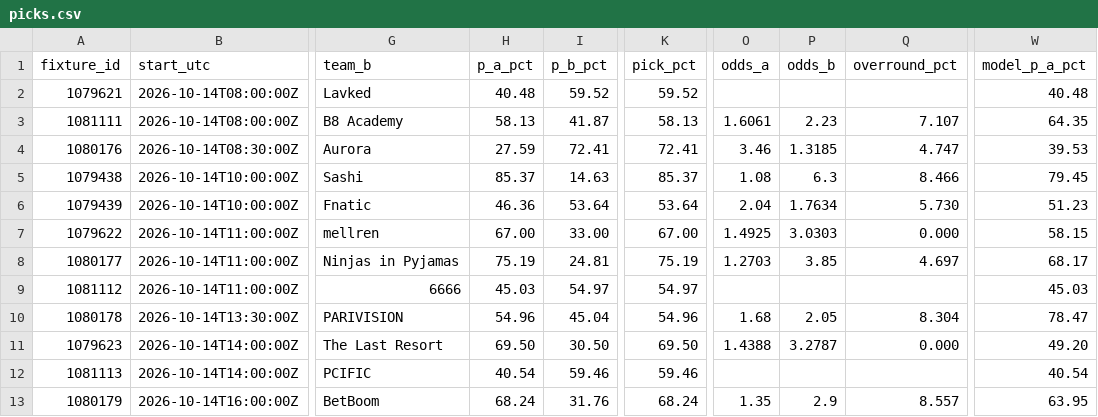
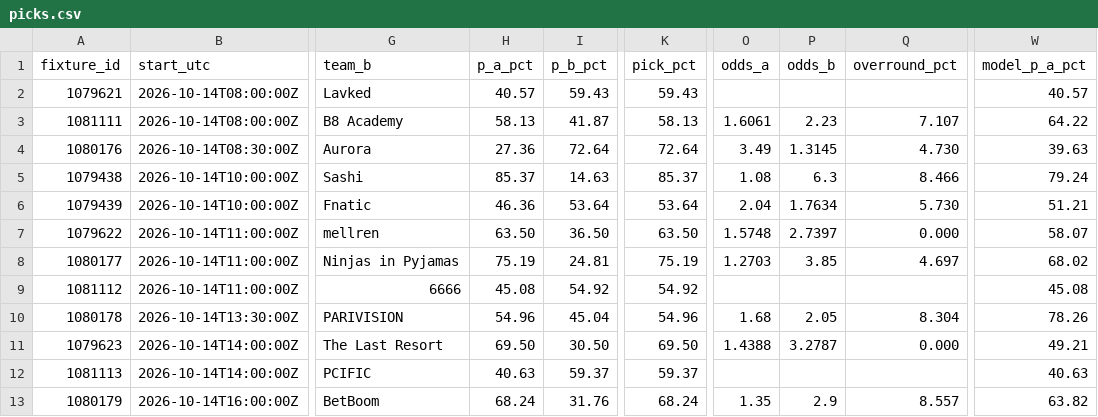
Before and after one commit to buffedlizard55-lab/MaltaProj1, a CSV file: briefing/data/picks.csv, drawn as a sheet; only a part is shown, gaps mark what is left out; the diff covers the shown part only; the diff names each change by its address in the sheet, - before the commit and + after, or states it on an @@ line.

```diff
--- a/briefing/data/picks.csv
+++ b/briefing/data/picks.csv
-H2 (p_a_pct): 40.48
+H2 (p_a_pct): 40.57
-I2 (p_b_pct): 59.52
+I2 (p_b_pct): 59.43
-K2 (pick_pct): 59.52
+K2 (pick_pct): 59.43
-W2 (model_p_a_pct): 40.48
+W2 (model_p_a_pct): 40.57
-W3 (model_p_a_pct): 64.35
+W3 (model_p_a_pct): 64.22
-H4 (p_a_pct): 27.59
+H4 (p_a_pct): 27.36
-I4 (p_b_pct): 72.41
+I4 (p_b_pct): 72.64
-K4 (pick_pct): 72.41
+K4 (pick_pct): 72.64
-O4 (odds_a): 3.46
+O4 (odds_a): 3.49
-P4 (odds_b): 1.3185
+P4 (odds_b): 1.3145
-Q4 (overround_pct): 4.747
+Q4 (overround_pct): 4.730
-W4 (model_p_a_pct): 39.53
+W4 (model_p_a_pct): 39.63
-W5 (model_p_a_pct): 79.45
+W5 (model_p_a_pct): 79.24
-W6 (model_p_a_pct): 51.23
+W6 (model_p_a_pct): 51.21
-H7 (p_a_pct): 67.00
+H7 (p_a_pct): 63.50
-I7 (p_b_pct): 33.00
+I7 (p_b_pct): 36.50
-K7 (pick_pct): 67.00
+K7 (pick_pct): 63.50
-O7 (odds_a): 1.4925
+O7 (odds_a): 1.5748
-P7 (odds_b): 3.0303
+P7 (odds_b): 2.7397
-W7 (model_p_a_pct): 58.15
+W7 (model_p_a_pct): 58.07
-W8 (model_p_a_pct): 68.17
+W8 (model_p_a_pct): 68.02
-H9 (p_a_pct): 45.03
+H9 (p_a_pct): 45.08
-I9 (p_b_pct): 54.97
+I9 (p_b_pct): 54.92
-K9 (pick_pct): 54.97
+K9 (pick_pct): 54.92
-W9 (model_p_a_pct): 45.03
+W9 (model_p_a_pct): 45.08
-W10 (model_p_a_pct): 78.47
+W10 (model_p_a_pct): 78.26
-W11 (model_p_a_pct): 49.20
+W11 (model_p_a_pct): 49.21
-H12 (p_a_pct): 40.54
+H12 (p_a_pct): 40.63
-I12 (p_b_pct): 59.46
+I12 (p_b_pct): 59.37
-K12 (pick_pct): 59.46
+K12 (pick_pct): 59.37
-W12 (model_p_a_pct): 40.54
+W12 (model_p_a_pct): 40.63
-W13 (model_p_a_pct): 63.95
+W13 (model_p_a_pct): 63.82
```
Also changed, not shown: 40 edited cells elsewhere in this file, briefing/data/flags.csv, 10 other files.
